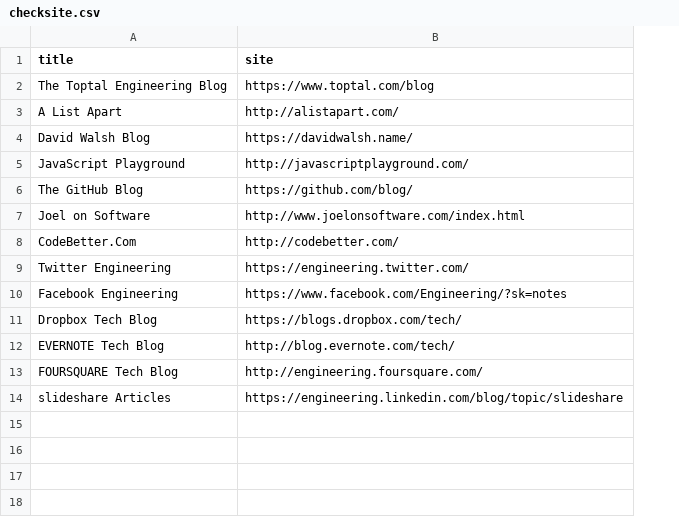
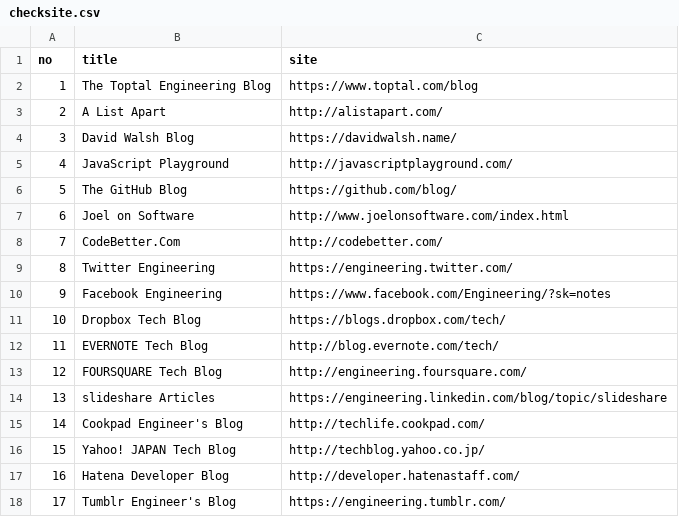
Before and after one commit to sin-to-jin/news, a CSV file: archive/checksite.csv, drawn as a sheet; the diff names each change by its address in the sheet, - before the commit and + after, or states it on an @@ line.

Commit message:
Add blog

```diff
--- a/archive/checksite.csv
+++ b/archive/checksite.csv
+column A (no), rows 2-14: 1 | 2 | 3 | 4 | 5 | 6 | 7 | 8 | 9 | 10 | 11 | 12 | 13
+row 15: 14 | Cookpad Engineer's Blog | http://techlife.cookpad.com/
+row 16: 15 | Yahoo! JAPAN Tech Blog | http://techblog.yahoo.co.jp/
+row 17: 16 | Hatena Developer Blog | http://developer.hatenastaff.com/
+row 18: 17 | Tumblr Engineer's Blog | https://engineering.tumblr.com/
```
